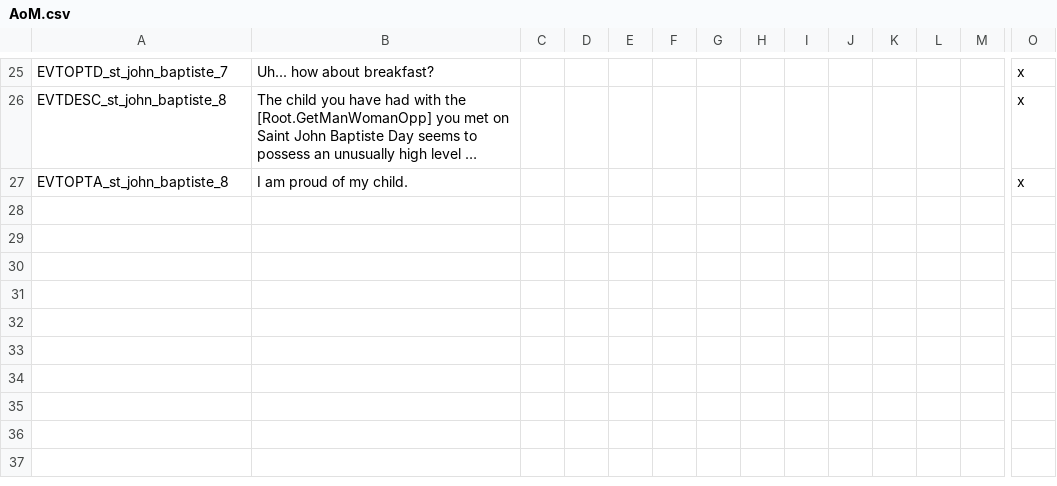
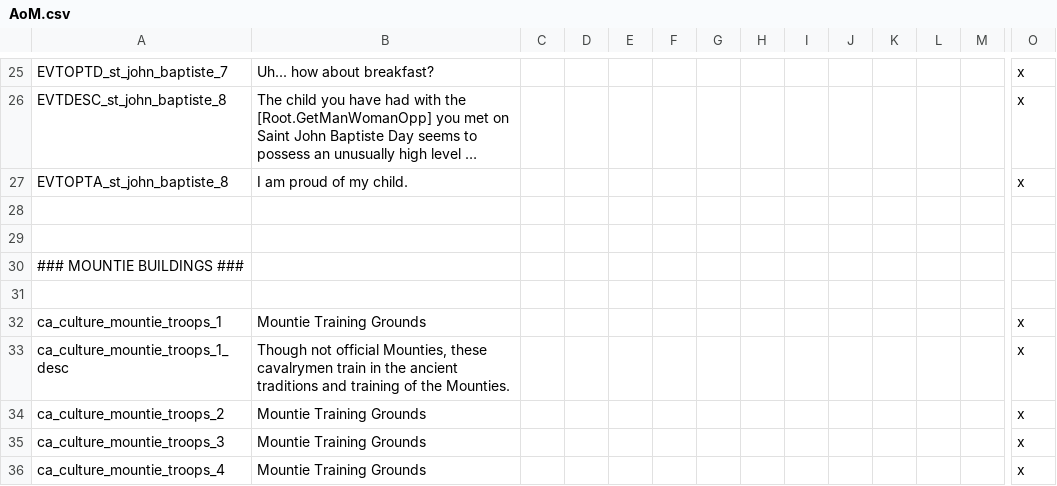
Before and after one commit to MrBadaniel/Aguila-o-Sol, a CSV file: localisation/AoM.csv, drawn as a sheet; only a part is shown, gaps mark what is left out; long unchanged cells end in …; rows hold the shown columns only; the diff names each change by its address in the sheet, - before the commit and + after, or states it on an @@ line.

Commit message:
Added Mountie Cultural Warrior Building

```diff
--- a/localisation/AoM.csv
+++ b/localisation/AoM.csv
+row 28: (empty)
+row 29: (empty)
+row 30: ### MOUNTIE BUILDINGS ###
+row 31: (empty)
+row 32: ca_culture_mountie_troops_1 | Mountie Training Grounds |  |  |  |  |  |  |  |  |  |  |  | x
+row 33: ca_culture_mountie_troops_1_desc | Though not official Mounties, these cavalrymen train in the ancient traditions and training of the Mounties. |  |  |  |  |  |  |  |  |  |  |  | x
+row 34: ca_culture_mountie_troops_2 | Mountie Training Grounds |  |  |  |  |  |  |  |  |  |  |  | x
+row 35: ca_culture_mountie_troops_3 | Mountie Training Grounds |  |  |  |  |  |  |  |  |  |  |  | x
+row 36: ca_culture_mountie_troops_4 | Mountie Training Grounds |  |  |  |  |  |  |  |  |  |  |  | x
```
Also changed, not shown: 2 other files.
